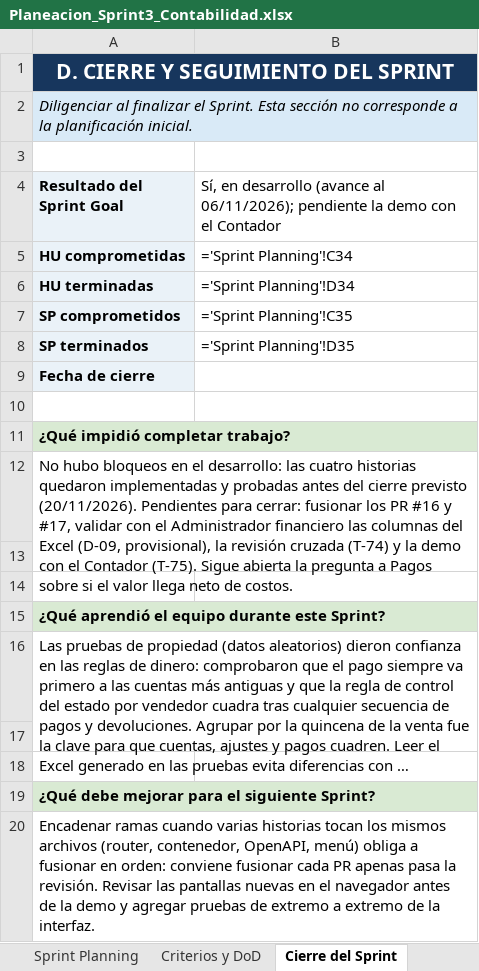
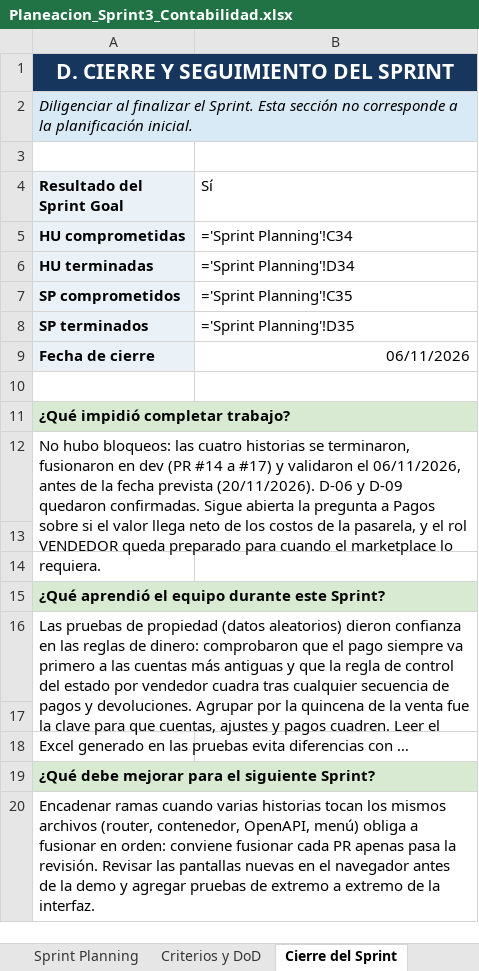
Before and after one commit to diegolopezlatorre1-max/marketplace_contabilidad, an Excel workbook: docs/sprint3/Planeacion_Sprint3_Contabilidad.xlsx, sheet Cierre del Sprint, drawn as a sheet; long unchanged cells end in …; values as stored, in another font and other column widths than the file's, no borders; formulas without a stored value are shown as written; the diff names each change by its address in the sheet, - before the commit and + after, or states it on an @@ line.

```diff
--- a/docs/sprint3/Planeacion_Sprint3_Contabilidad.xlsx (sheet Cierre del Sprint)
+++ b/docs/sprint3/Planeacion_Sprint3_Contabilidad.xlsx (sheet Cierre del Sprint)
-B4: Sí, en desarrollo (avance al 06/11/2026); pendiente la demo con el Contador
+B4: Sí
-B9 (Sí): (empty)
+B9 (Sí): 06/11/2026
-A12 (Resultado del Sprint Goal): No hubo bloqueos en el desarrollo: las cuatro historias quedaron implementadas y probadas antes del cierre previsto (20/11/2026). Pendientes para cerrar: fusionar los PR #16 y #17, validar con el Administrador financiero las columnas del Excel (D-09, provisional), la revisión cruzada (T-74) y la demo con el Contador (T-75). Sigue abierta la pregunta a Pagos sobre si el valor llega neto de costos.
+A12 (Resultado del Sprint Goal): No hubo bloqueos: las cuatro historias se terminaron, fusionaron en dev (PR #14 a #17) y validaron el 06/11/2026, antes de la fecha prevista (20/11/2026). D-06 y D-09 quedaron confirmadas. Sigue abierta la pregunta a Pagos sobre si el valor llega neto de los costos de la pasarela, y el rol VENDEDOR queda preparado para cuando el marketplace lo requiera.
```
Also changed, not shown: sheet Sprint Planning, sheet Criterios y DoD, 3 other files.
